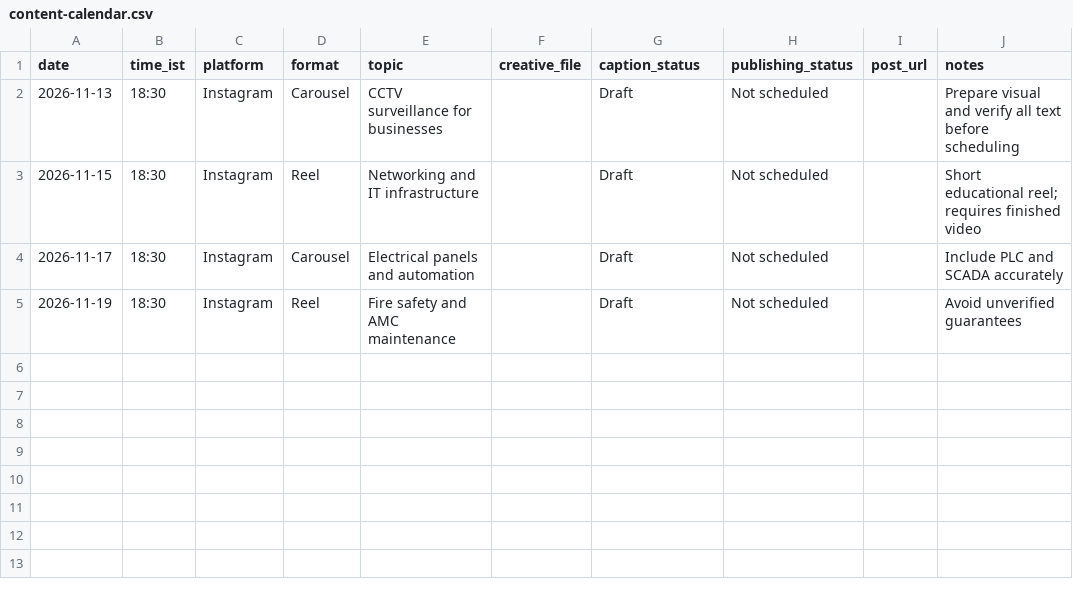
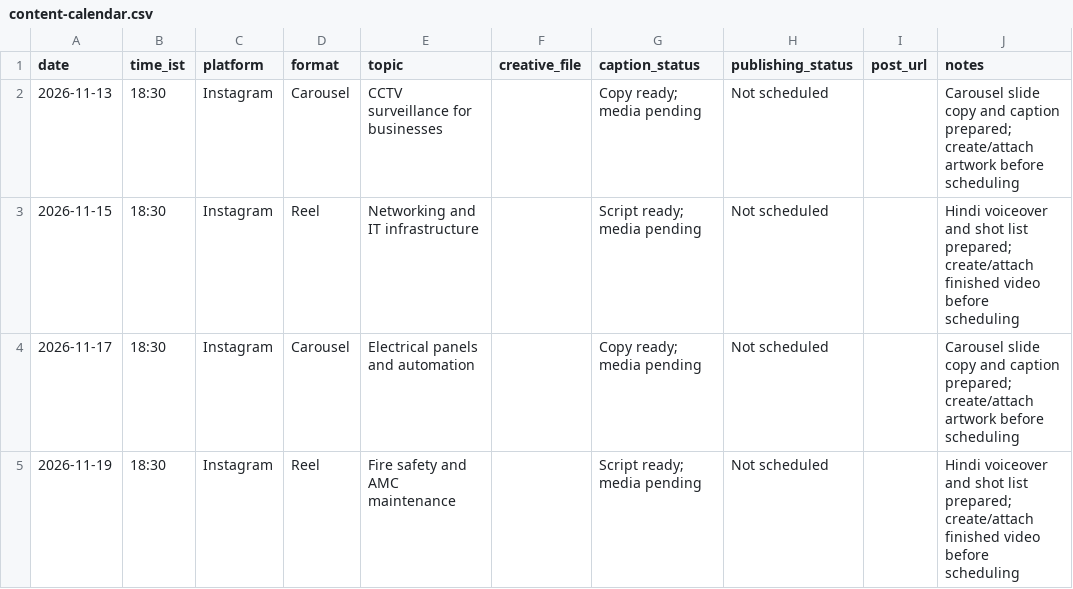
Before and after one commit to Bhavyam026/GEM, a CSV file: inst/content-calendar.csv, drawn as a sheet.

Commit message:
Update DTS campaign copy readiness status

```diff
--- a/inst/content-calendar.csv
+++ b/inst/content-calendar.csv
@@ -1,5 +1,5 @@
 date,time_ist,platform,format,topic,creative_file,caption_status,publishing_status,post_url,notes
-2026-11-13,18:30,Instagram,Carousel,CCTV surveillance for businesses,,Draft,Not scheduled,,Prepare visual and verify all text before scheduling
-2026-11-15,18:30,Instagram,Reel,Networking and IT infrastructure,,Draft,Not scheduled,,Short educational reel; requires finished video
-2026-11-17,18:30,Instagram,Carousel,Electrical panels and automation,,Draft,Not scheduled,,Include PLC and SCADA accurately
-2026-11-19,18:30,Instagram,Reel,Fire safety and AMC maintenance,,Draft,Not scheduled,,Avoid unverified guarantees
+2026-11-13,18:30,Instagram,Carousel,CCTV surveillance for businesses,,Copy ready; media pending,Not scheduled,,Carousel slide copy and caption prepared; create/attach artwork before scheduling
+2026-11-15,18:30,Instagram,Reel,Networking and IT infrastructure,,Script ready; media pending,Not scheduled,,Hindi voiceover and shot list prepared; create/attach finished video before scheduling
+2026-11-17,18:30,Instagram,Carousel,Electrical panels and automation,,Copy ready; media pending,Not scheduled,,Carousel slide copy and caption prepared; create/attach artwork before scheduling
+2026-11-19,18:30,Instagram,Reel,Fire safety and AMC maintenance,,Script ready; media pending,Not scheduled,,Hindi voiceover and shot list prepared; create/attach finished video before scheduling
```
